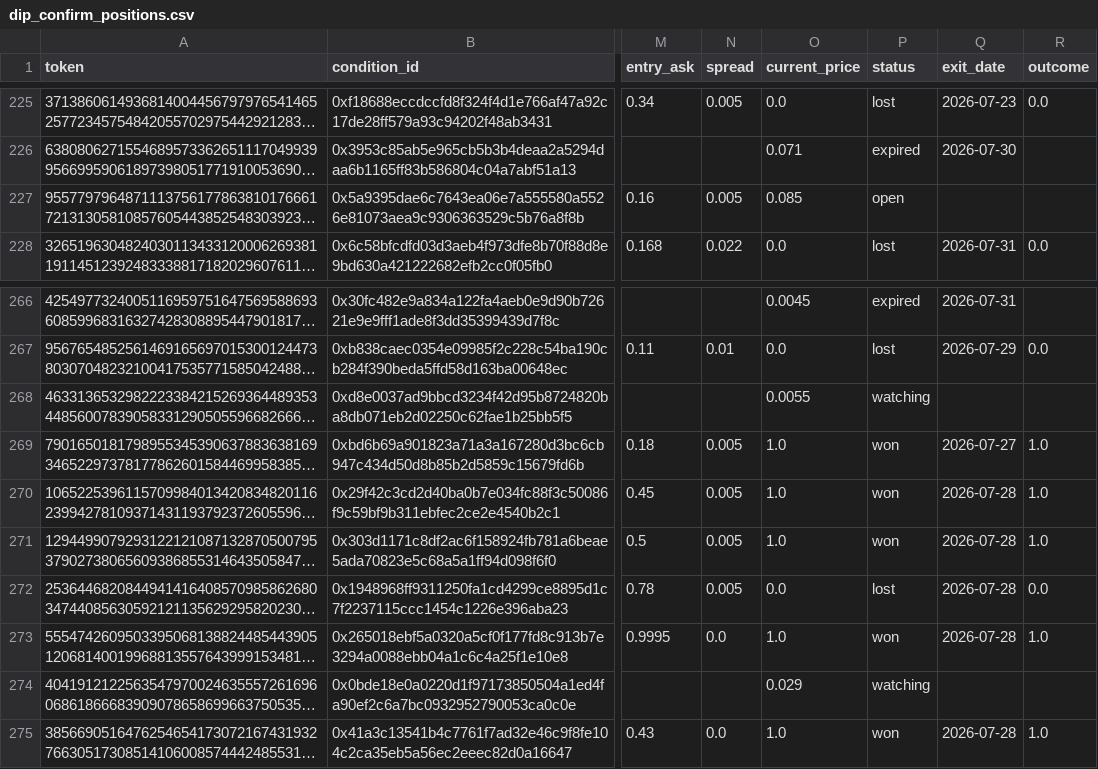
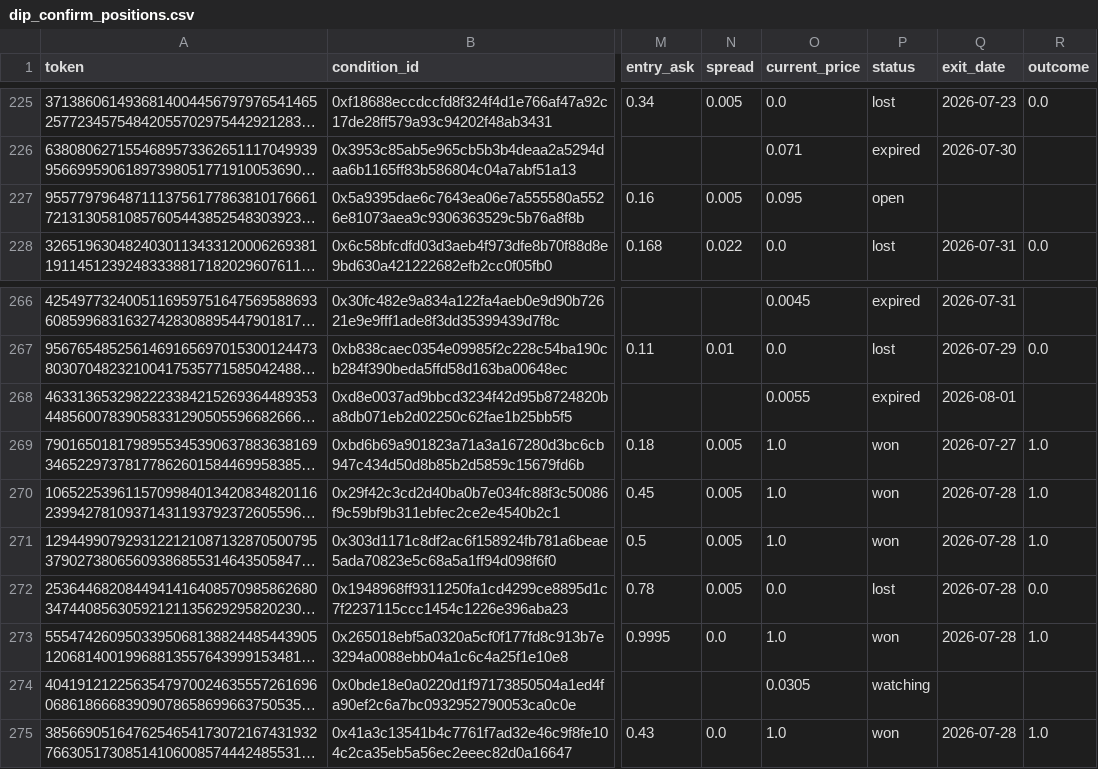
Before and after one commit to skanderbellil/Bayes-ically-Rich, a CSV file: data/paper_trade/dip_confirm_positions.csv, drawn as a sheet; only a part is shown, gaps mark what is left out; long unchanged cells end in …; the diff names each change by its address in the sheet, - before the commit and + after, or states it on an @@ line.

```diff
--- a/data/paper_trade/dip_confirm_positions.csv
+++ b/data/paper_trade/dip_confirm_positions.csv
-O227 (current_price): 0.085
+O227 (current_price): 0.095
-P268 (status): watching
+P268 (status): expired
-Q268 (exit_date): (empty)
+Q268 (exit_date): 2026-08-01
-O274 (current_price): 0.029
+O274 (current_price): 0.0305
```
Also changed, not shown: data/paper_trade/regime_positions.csv, data/paper_trade/smart_flow_indep_positions.csv, 11 other files.
